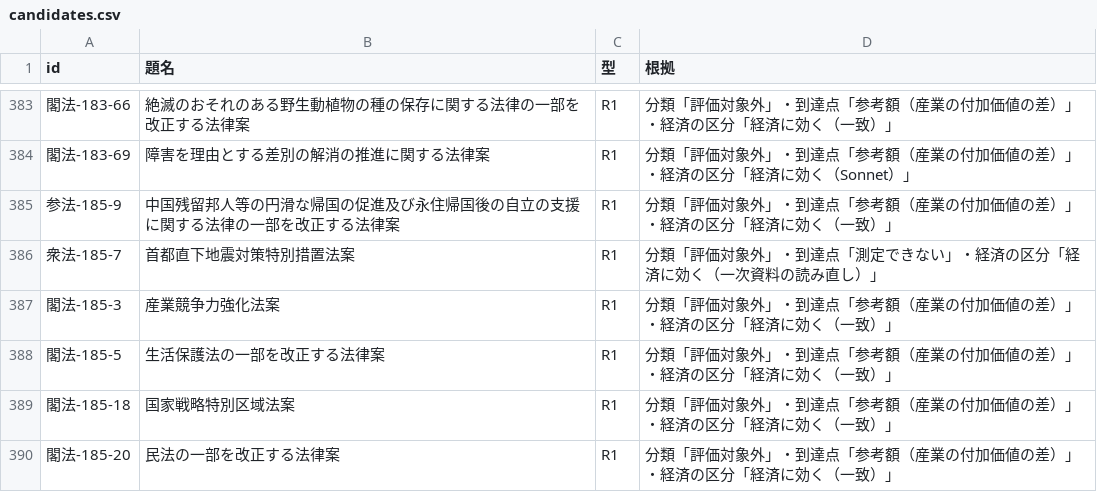
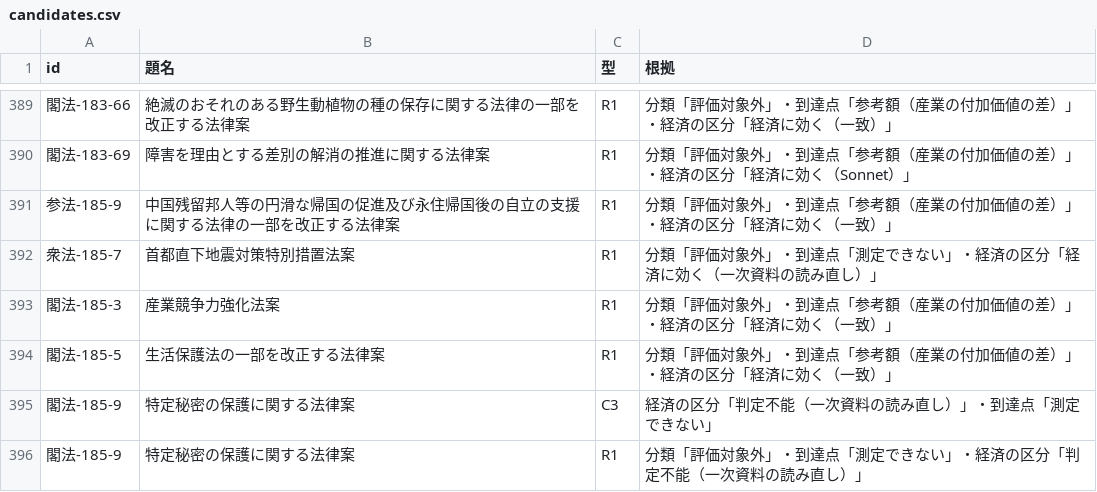
Before and after one commit to nexus-ai-2045/public-interest-lens, a CSV file: data/derived/error-type-check-v1/candidates.csv, drawn as a sheet; only a part is shown, gaps mark what is left out; the shorter side is filled out with more unchanged rows; the diff covers the shown part only.

```diff
--- a/data/derived/error-type-check-v1/candidates.csv
+++ b/data/derived/error-type-check-v1/candidates.csv
@@ -388 +394,3 @@ id,題名,型,根拠
 閣法-185-5,生活保護法の一部を改正する法律案,R1,分類「評価対象外」・到達点「参考額（産業の付加価値の差）」・経済の区分「経済に効く（一致）」
+閣法-185-9,特定秘密の保護に関する法律案,C3,経済の区分「判定不能（一次資料の読み直し）」・到達点「測定できない」
+閣法-185-9,特定秘密の保護に関する法律案,R1,分類「評価対象外」・到達点「測定できない」・経済の区分「判定不能（一次資料の読み直し）」
```
Also changed, not shown: 11 added rows elsewhere in this file, data/derived/macro-v1/macro.csv, data/derived/primary-source-corrections-v1/corrections.csv, 13 other files.
